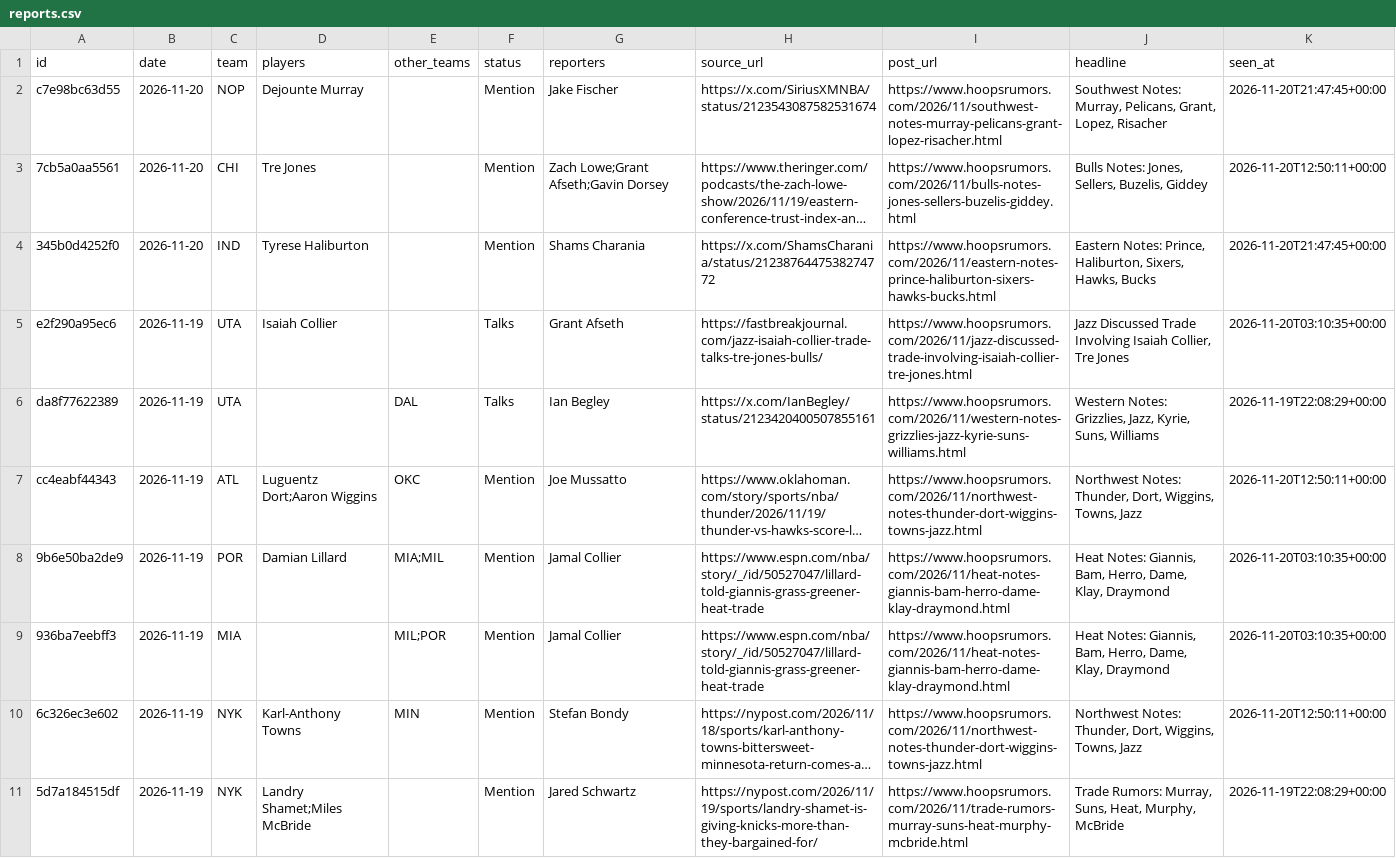
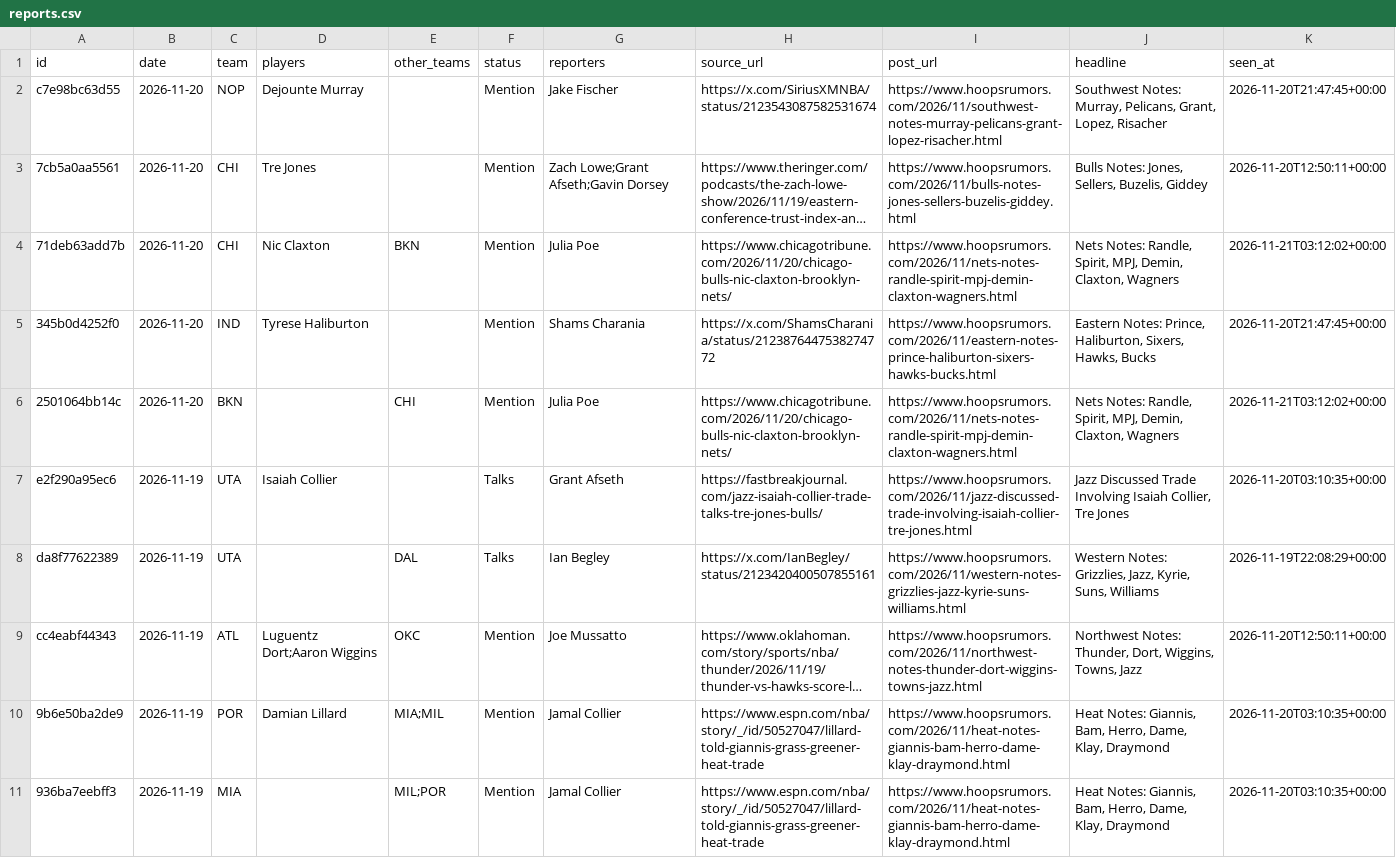
Before and after one commit to Stots714/lakers-tracker, a CSV file: data/trades/reports.csv, drawn as a sheet; only a part is shown; the shorter side is filled out with more unchanged rows; long unchanged cells end in …; the diff names each change by its address in the sheet, - before the commit and + after, or states it on an @@ line.

Commit message:
Trade reports: 2 new

```diff
--- a/data/trades/reports.csv
+++ b/data/trades/reports.csv
+row 4: 71deb63add7b | 2026-11-20 | CHI | Nic Claxton | BKN | Mention | Julia Poe | https://www.chicagotribune.com/2026/11/20/chicago-bulls-nic-claxton-brooklyn-nets/ | https://www.hoopsrumors.com/2026/11/nets-notes-randle-spirit-mpj-demin-claxton-wagners.html | Nets Notes: Randle, Spirit, MPJ, Demin, Claxton, Wagners | 2026-11-21T03:12:02+00:00
+row 6: 2501064bb14c | 2026-11-20 | BKN |  | CHI | Mention | Julia Poe | https://www.chicagotribune.com/2026/11/20/chicago-bulls-nic-claxton-brooklyn-nets/ | https://www.hoopsrumors.com/2026/11/nets-notes-randle-spirit-mpj-demin-claxton-wagners.html | Nets Notes: Randle, Spirit, MPJ, Demin, Claxton, Wagners | 2026-11-21T03:12:02+00:00
```
Also changed, not shown: 1 other file.
